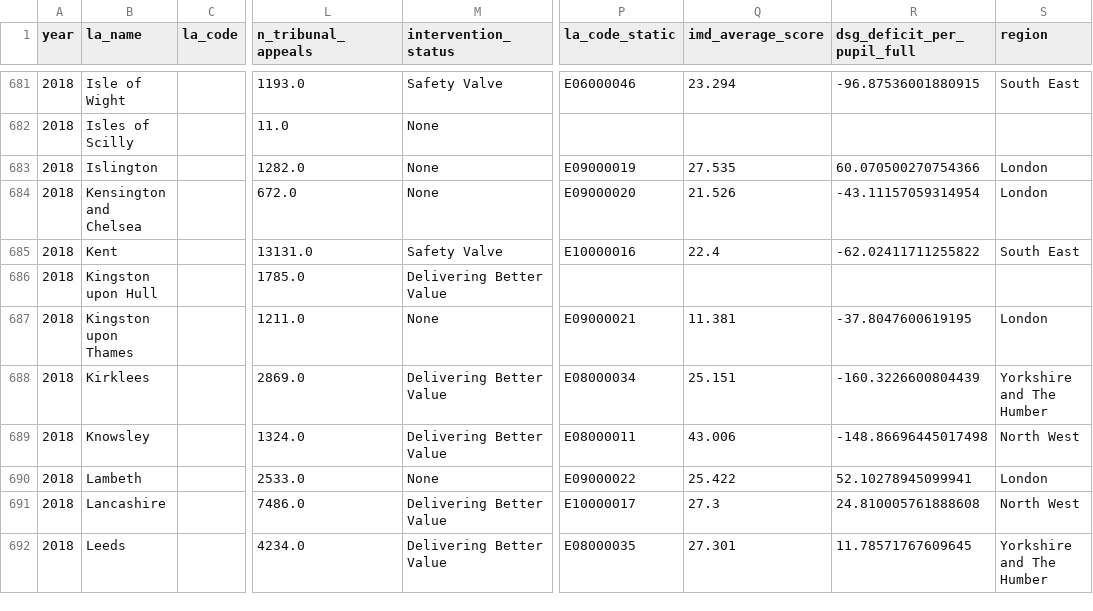
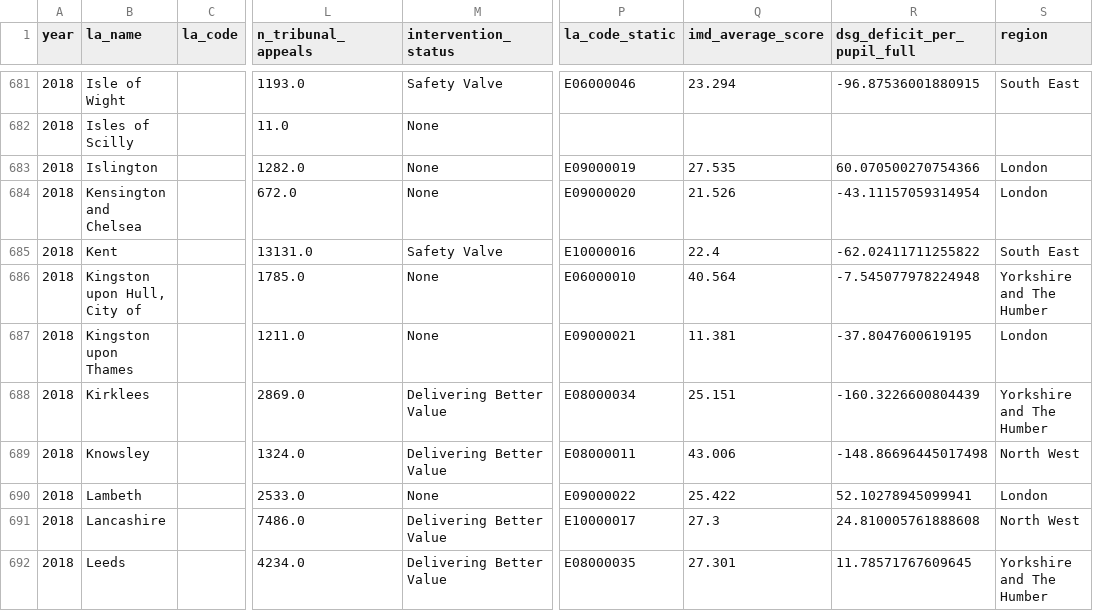
Before and after one commit to Kali89/la-send-analysis, a CSV file: outputs/tables/panel_timeseries.csv, drawn as a sheet; only a part is shown, gaps mark what is left out; the diff covers the shown part only; the diff names each change by its address in the sheet, - before the commit and + after, or states it on an @@ line.

```diff
--- a/outputs/tables/panel_timeseries.csv
+++ b/outputs/tables/panel_timeseries.csv
-B686 (la_name): Kingston upon Hull
+B686 (la_name): Kingston upon Hull, City of
-M686 (intervention_status): Delivering Better Value
+M686 (intervention_status): None
-P686 (la_code_static): (empty)
+P686 (la_code_static): E06000010
-Q686 (imd_average_score): (empty)
+Q686 (imd_average_score): 40.564
-R686 (dsg_deficit_per_pupil_full): (empty)
+R686 (dsg_deficit_per_pupil_full): -7.545077978224948
-S686 (region): (empty)
+S686 (region): Yorkshire and The Humber
```
Also changed, not shown: 6 removed rows and 36 edited cells elsewhere in this file, outputs/tables/facility_priority_list.csv, outputs/tables/la_risk_scores_2024.csv, 31 other files.
